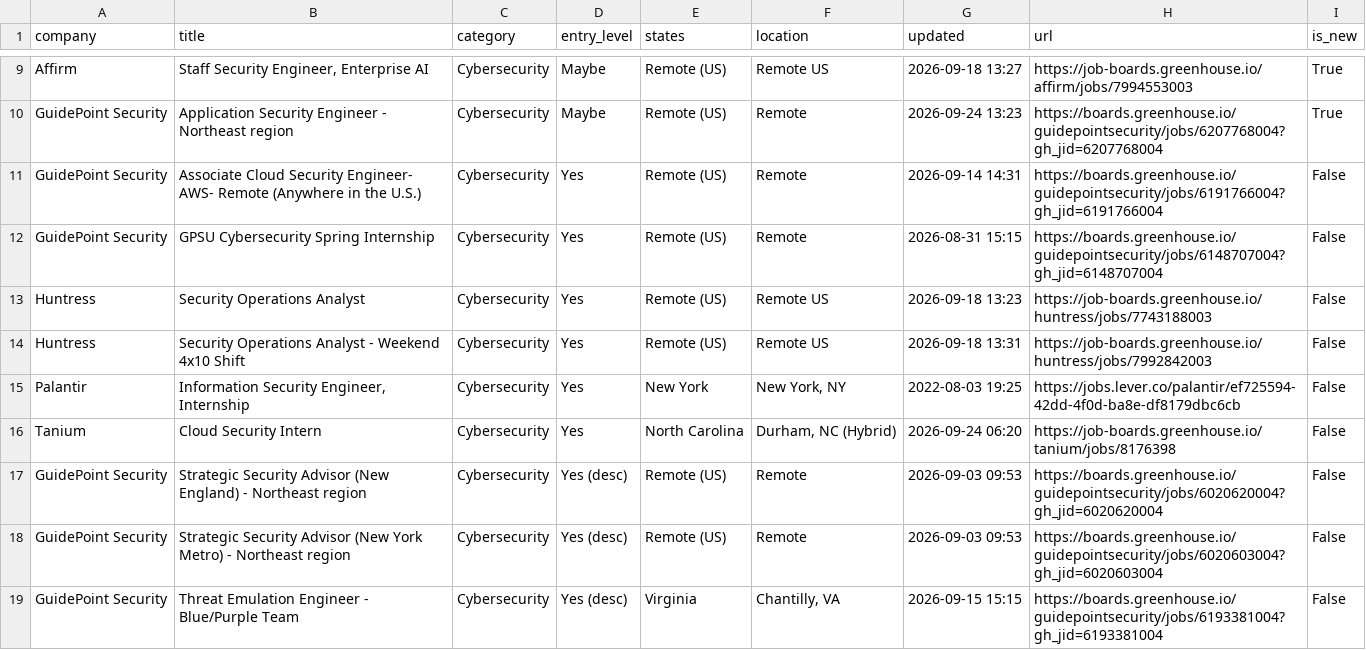
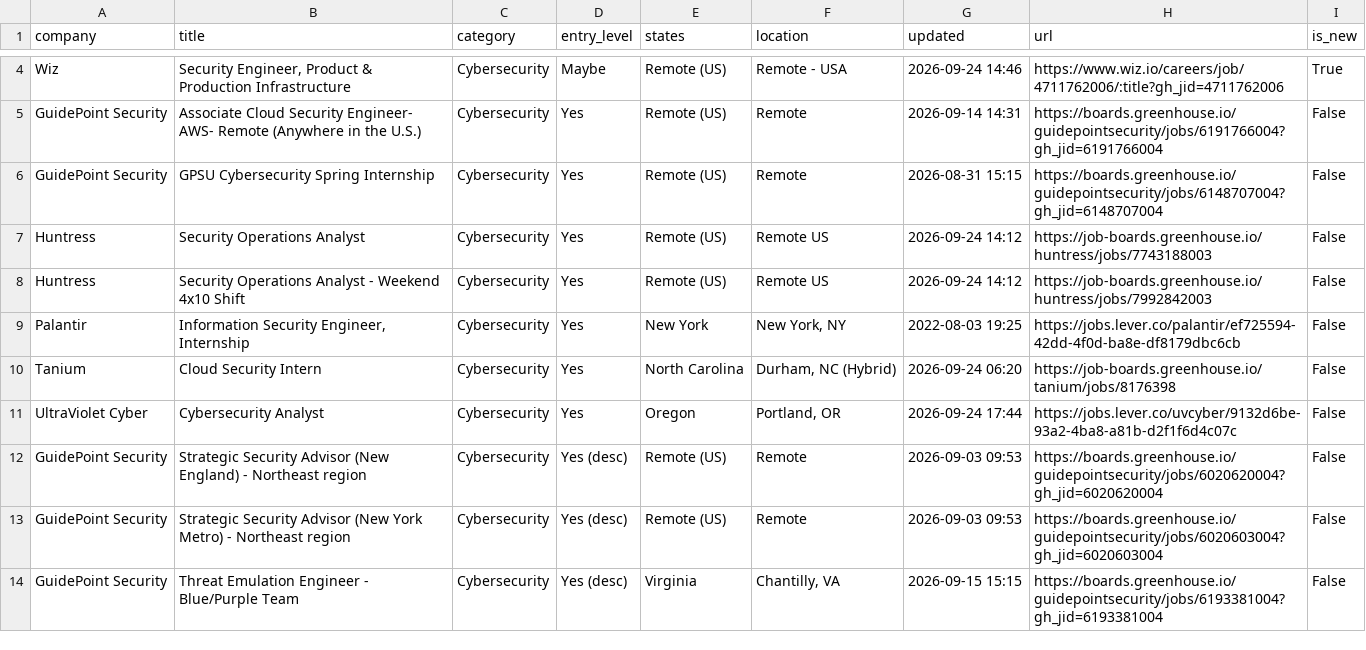
Before and after one commit to bikloz50/cybersecurity-job-tracker, a CSV file: cyber_jobs.csv, drawn as a sheet; only a part is shown, gaps mark what is left out; removed rows and columns are numbered as before the commit, all else as after; the diff covers the shown part only; the diff names each change by its address in the sheet, - before the commit and + after, or states it on an @@ line.

```diff
--- a/cyber_jobs.csv
+++ b/cyber_jobs.csv
-A4 (company): Affirm
+A4 (company): Wiz
-B4 (title): Staff Security Engineer, Enterprise AI
+B4 (title): Security Engineer, Product & Production Infrastructure
-F4 (location): Remote US
+F4 (location): Remote - USA
-G4 (updated): 2026-09-18 13:27
+G4 (updated): 2026-09-24 14:46
-H4 (url): https://job-boards.greenhouse.io/affirm/jobs/7994553003
+H4 (url): https://www.wiz.io/careers/job/4711762006/:title?gh_jid=4711762006
-row 10: GuidePoint Security | Application Security Engineer - Northeast region | Cybersecurity | Maybe | Remote (US) | Remote | 2026-09-24 13:23 | https://boards.greenhouse.io/guidepointsecurity/jobs/6207768004?gh_jid=6207768004 | True
-G7 (updated): 2026-09-18 13:23
+G7 (updated): 2026-09-24 14:12
-G8 (updated): 2026-09-18 13:31
+G8 (updated): 2026-09-24 14:12
+row 11: UltraViolet Cyber | Cybersecurity Analyst | Cybersecurity | Yes | Oregon | Portland, OR | 2026-09-24 17:44 | https://jobs.lever.co/uvcyber/9132d6be-93a2-4ba8-a81b-d2f1f6d4c07c | False
```
Also changed, not shown: 9 added rows, 8 removed rows, 2 moved rows and 12 edited cells elsewhere in this file, 3 other files.
